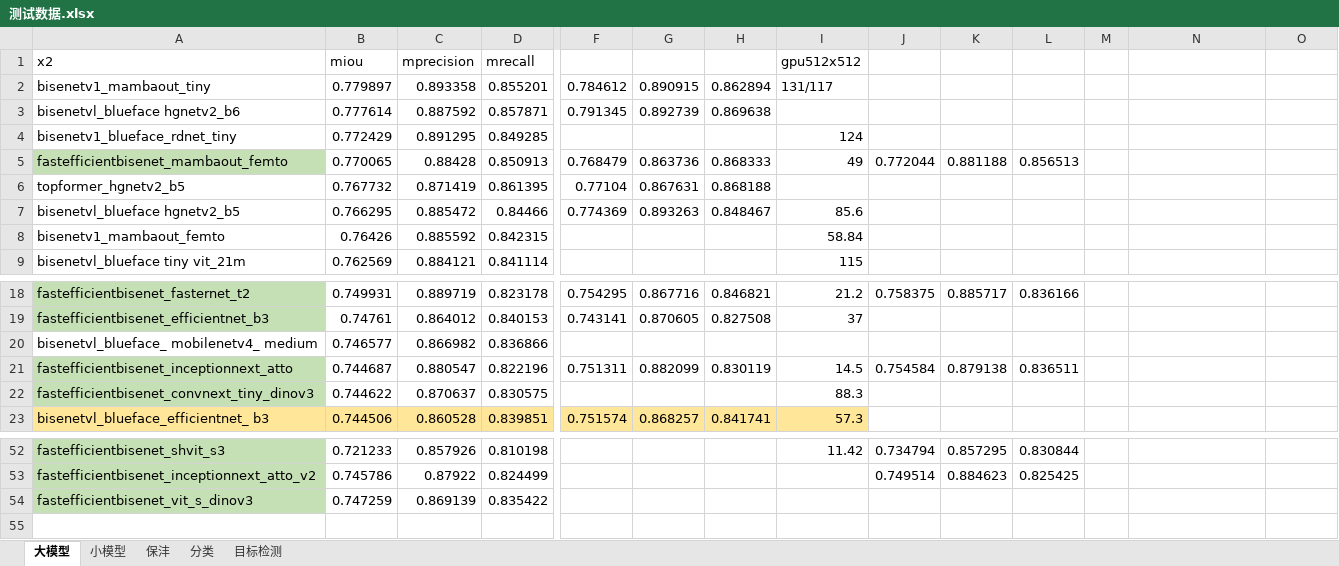
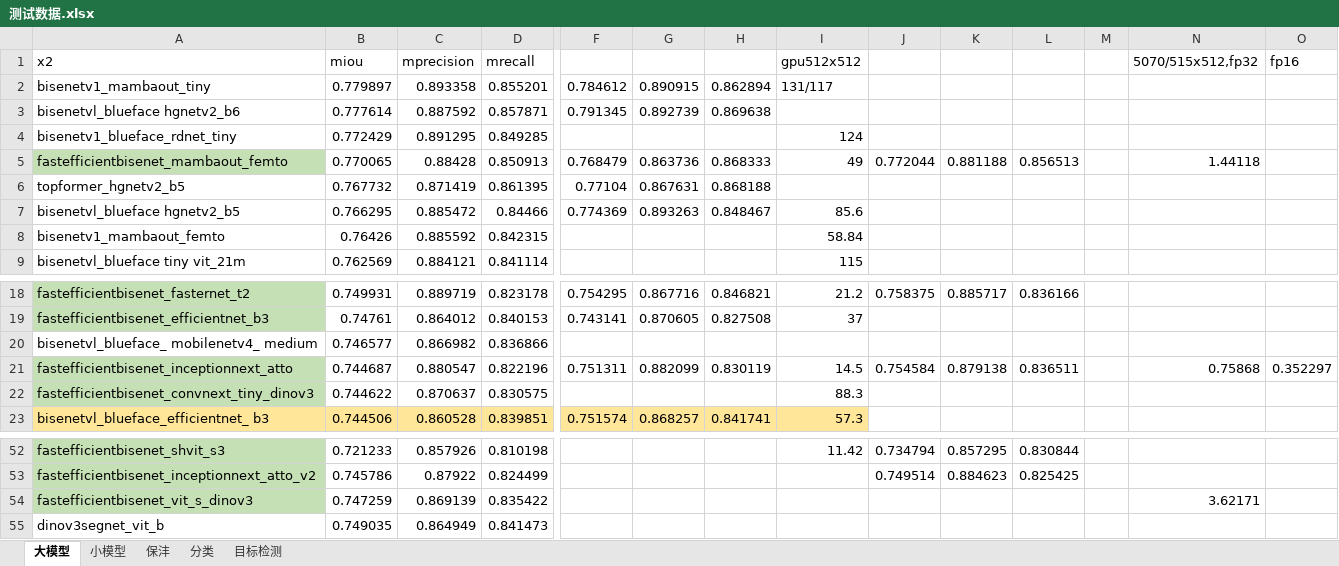
Before and after one commit to 4399123/Beta_BiSeNet-master_Slim, an Excel workbook: 测试数据.xlsx, sheet 大模型, drawn as a sheet; only a part is shown, gaps mark what is left out; values as stored, in another font and other column widths than the file's, no borders; rows hold the shown columns only; the diff names each change by its address in the sheet, - before the commit and + after, or states it on an @@ line.

```diff
--- a/测试数据.xlsx (sheet 大模型)
+++ b/测试数据.xlsx (sheet 大模型)
-N1: (empty)
+N1: 5070/515x512,fp32
-O1: (empty)
+O1: fp16
-N5 (5070/515x512,fp32): (empty)
+N5 (5070/515x512,fp32): 1.44118
-N21 (5070/515x512,fp32): (empty)
+N21 (5070/515x512,fp32): 0.75868
-O21 (fp16): (empty)
+O21 (fp16): 0.352297
-N54 (5070/515x512,fp32): (empty)
+N54 (5070/515x512,fp32): 3.62171
+row 55: dinov3segnet_vit_b | 0.749035 | 0.864949 | 0.841473
```
Also changed, not shown: 8 other files.
